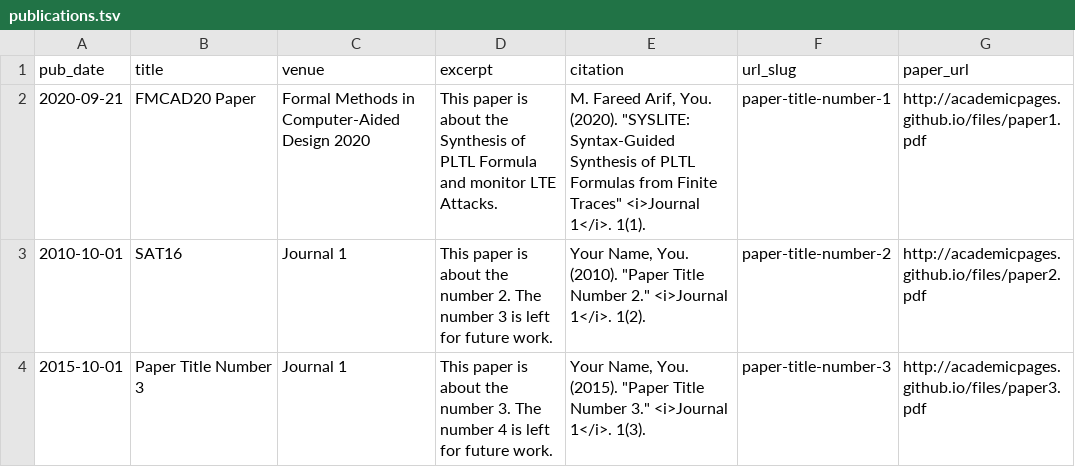
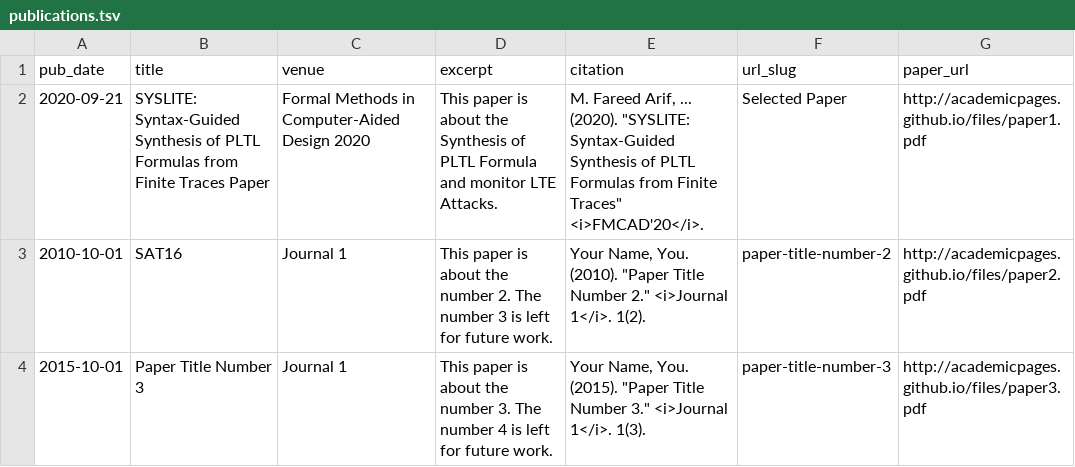
Before and after one commit to mfarif/farif.github.io, a TSV file: markdown_generator/publications.tsv, drawn as a sheet.

Commit message:
updated publication

```diff
--- a/markdown_generator/publications.tsv
+++ b/markdown_generator/publications.tsv
@@ -1,3 +1,3 @@
 pub_date	title	venue	excerpt	citation	url_slug	paper_url
-2020-09-21	FMCAD20 Paper	Formal Methods in Computer-Aided Design 2020	This paper is about the Synthesis of PLTL Formula and monitor LTE Attacks.	M. Fareed Arif, You. (2020). "SYSLITE: Syntax-Guided Synthesis of PLTL Formulas from Finite Traces" <i>Journal 1</i>. 1(1).	paper-title-number-1	http://academicpages.github.io/files/paper1.pdf
+2020-09-21	SYSLITE: Syntax-Guided Synthesis of PLTL Formulas from Finite Traces Paper	Formal Methods in Computer-Aided Design 2020	This paper is about the Synthesis of PLTL Formula and monitor LTE Attacks.	M. Fareed Arif, ... (2020). "SYSLITE: Syntax-Guided Synthesis of PLTL Formulas from Finite Traces" <i>FMCAD'20</i>.	Selected Paper	http://academicpages.github.io/files/paper1.pdf
 2010-10-01	SAT16	Journal 1	This paper is about the number 2. The number 3 is left for future work.	Your Name, You. (2010). "Paper Title Number 2." <i>Journal 1</i>. 1(2).	paper-title-number-2	http://academicpages.github.io/files/paper2.pdf
```
Also changed, not shown: 1 other file.
